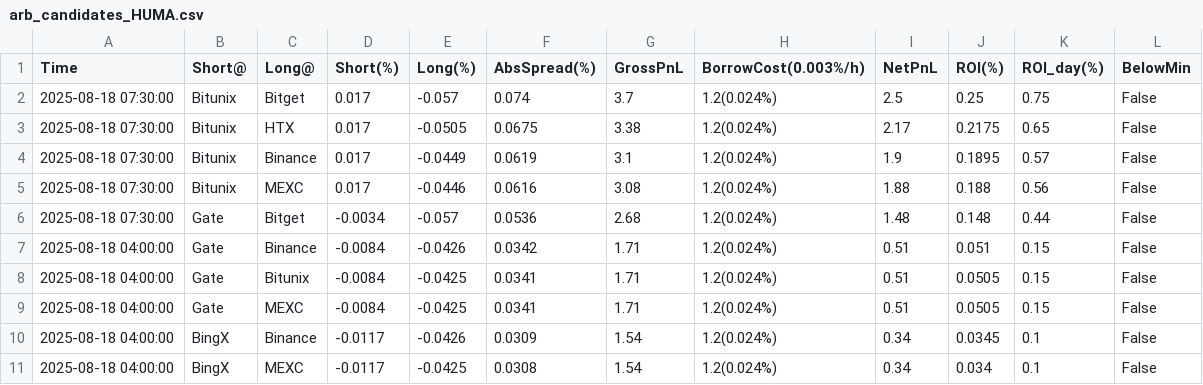
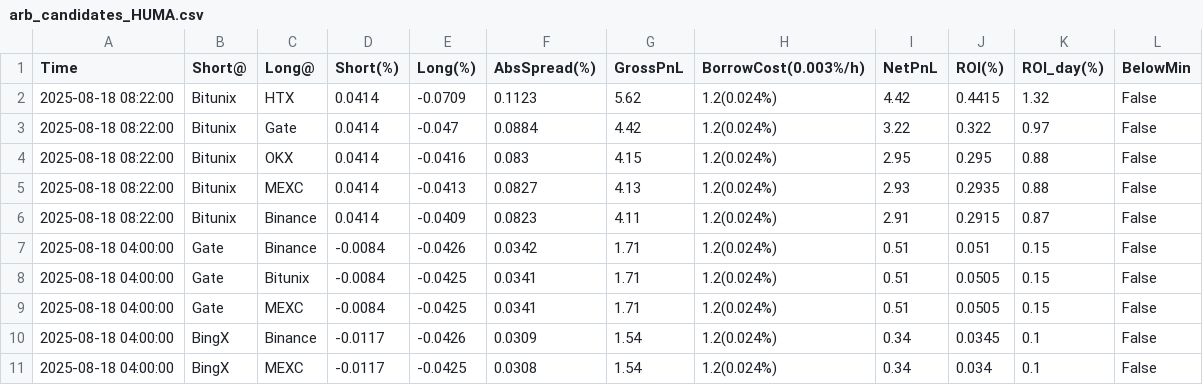
Before and after one commit to aerist123/funding-data, a CSV file: public/data/arb_candidates_HUMA.csv, drawn as a sheet; only a part is shown; removed rows and columns are numbered as before the commit, all else as after; the diff names each change by its address in the sheet, - before the commit and + after, or states it on an @@ line.

```diff
--- a/public/data/arb_candidates_HUMA.csv
+++ b/public/data/arb_candidates_HUMA.csv
-row 2: 2025-08-18 07:30:00 | Bitunix | Bitget | 0.017 | -0.057 | 0.074 | 3.7 | 1.2(0.024%) | 2.5 | 0.25 | 0.75 | False
-row 3: 2025-08-18 07:30:00 | Bitunix | HTX | 0.017 | -0.0505 | 0.0675 | 3.38 | 1.2(0.024%) | 2.17 | 0.2175 | 0.65 | False
-row 4: 2025-08-18 07:30:00 | Bitunix | Binance | 0.017 | -0.0449 | 0.0619 | 3.1 | 1.2(0.024%) | 1.9 | 0.1895 | 0.57 | False
-row 5: 2025-08-18 07:30:00 | Bitunix | MEXC | 0.017 | -0.0446 | 0.0616 | 3.08 | 1.2(0.024%) | 1.88 | 0.188 | 0.56 | False
-row 6: 2025-08-18 07:30:00 | Gate | Bitget | -0.0034 | -0.057 | 0.0536 | 2.68 | 1.2(0.024%) | 1.48 | 0.148 | 0.44 | False
+row 2: 2025-08-18 08:22:00 | Bitunix | HTX | 0.0414 | -0.0709 | 0.1123 | 5.62 | 1.2(0.024%) | 4.42 | 0.4415 | 1.32 | False
+row 3: 2025-08-18 08:22:00 | Bitunix | Gate | 0.0414 | -0.047 | 0.0884 | 4.42 | 1.2(0.024%) | 3.22 | 0.322 | 0.97 | False
+row 4: 2025-08-18 08:22:00 | Bitunix | OKX | 0.0414 | -0.0416 | 0.083 | 4.15 | 1.2(0.024%) | 2.95 | 0.295 | 0.88 | False
+row 5: 2025-08-18 08:22:00 | Bitunix | MEXC | 0.0414 | -0.0413 | 0.0827 | 4.13 | 1.2(0.024%) | 2.93 | 0.2935 | 0.88 | False
+row 6: 2025-08-18 08:22:00 | Bitunix | Binance | 0.0414 | -0.0409 | 0.0823 | 4.11 | 1.2(0.024%) | 2.91 | 0.2915 | 0.87 | False
```
Also changed, not shown: public/data/arb_candidates_BTC.csv, public/data/arb_candidates_CVC.csv, 26 other files.
